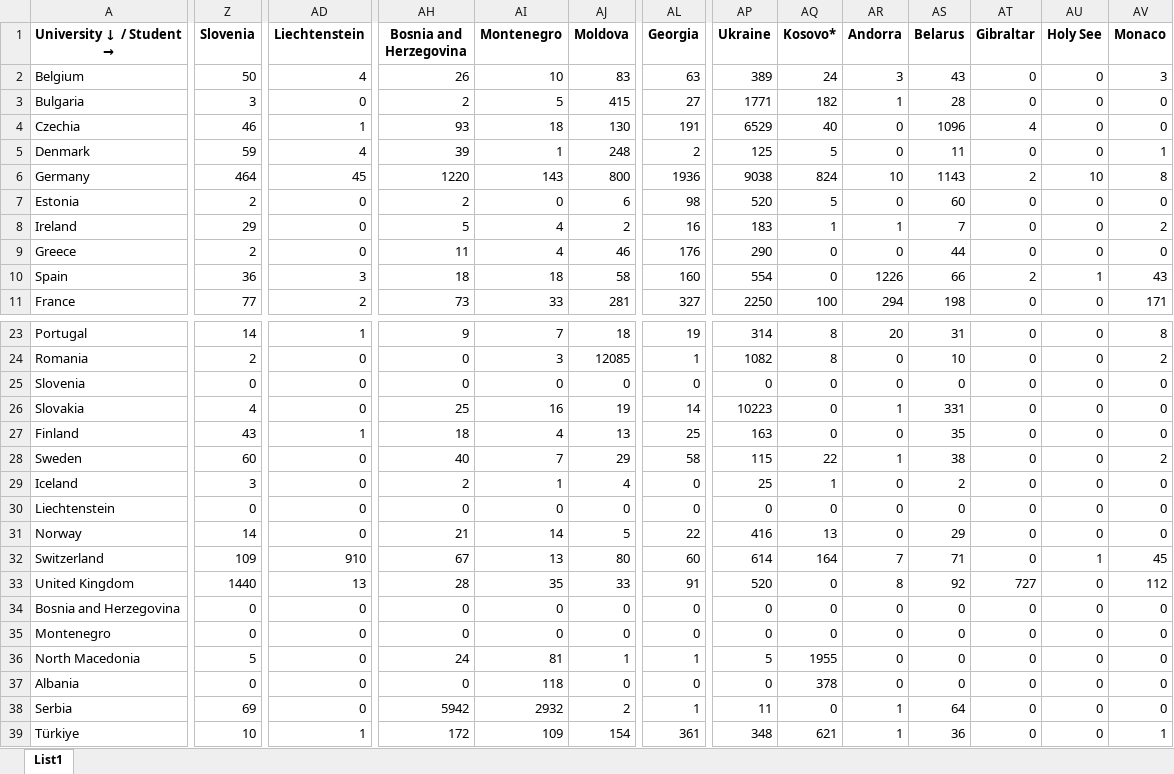
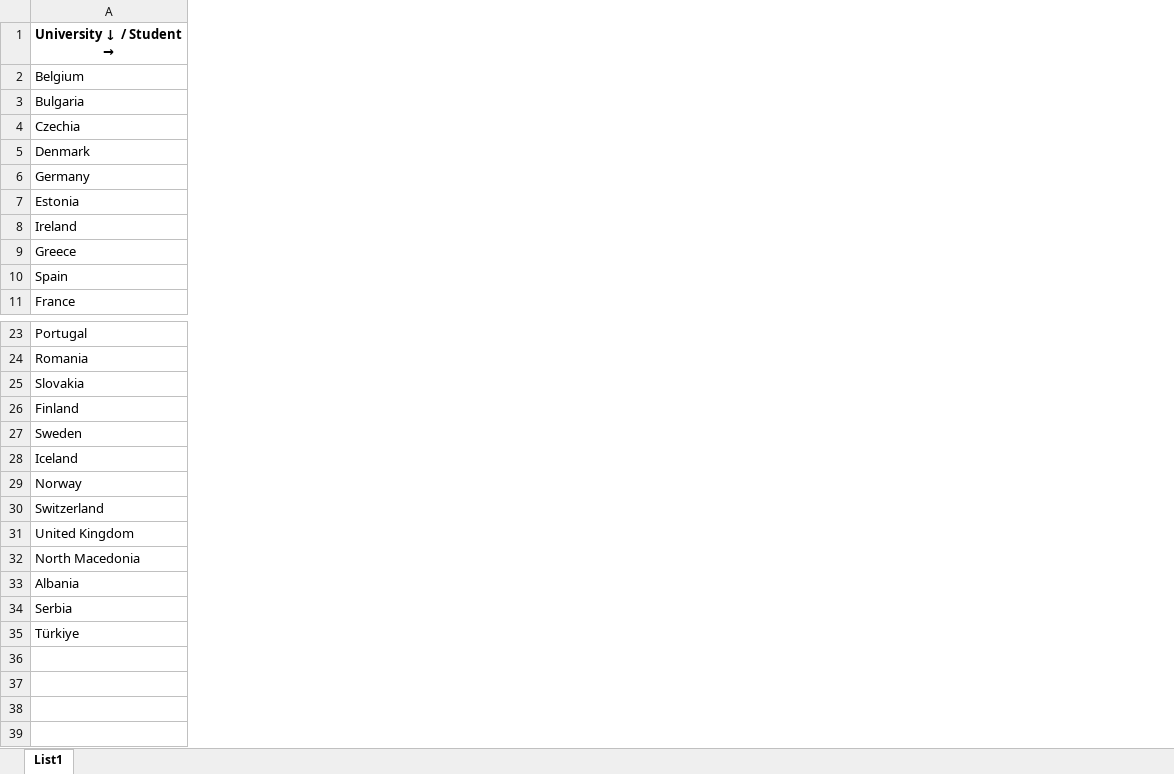
Before and after one commit to kovarmi9/PKAR_mobility_of_university_students, an Excel workbook: data/europe/data_europe.xlsx, sheet List1, drawn as a sheet; only a part is shown, gaps mark what is left out; values as stored, in another font and other column widths than the file's, no borders; rows hold the shown columns only; the diff covers the shown part only; the diff names each change by its address in the sheet, - before the commit and + after, or states it on an @@ line.

```diff
--- a/data/europe/data_europe.xlsx (sheet List1)
+++ b/data/europe/data_europe.xlsx (sheet List1)
-column Z (Slovenia), rows 2-11: 50 | 3 | 46 | 59 | 464 | 2 | 29 | 2 | 36 | 77; rows 23-24: 14 | 2; rows 26-29: 4 | 43 | 60 | 3; rows 31-33: 14 | 109 | 1440; rows 36-39: 5 | 0 | 69 | 10
-column AD (Liechtenstein), rows 2-11: 4 | 0 | 1 | 4 | 45 | 0 | 0 | 0 | 3 | 2; rows 23-24: 1 | 0; rows 26-29: 0 | 1 | 0 | 0; rows 31-33: 0 | 910 | 13; rows 36-39: 0 | 0 | 0 | 1
-column AH (Bosnia and Herzegovina), rows 2-11: 26 | 2 | 93 | 39 | 1220 | 2 | 5 | 11 | 18 | 73; rows 23-24: 9 | 0; rows 26-29: 25 | 18 | 40 | 2; rows 31-33: 21 | 67 | 28; rows 36-39: 24 | 0 | 5942 | 172
-column AI (Montenegro), rows 2-11: 10 | 5 | 18 | 1 | 143 | 0 | 4 | 4 | 18 | 33; rows 23-24: 7 | 3; rows 26-29: 16 | 4 | 7 | 1; rows 31-33: 14 | 13 | 35; rows 36-39: 81 | 118 | 2932 | 109
-column AJ (Moldova), rows 2-11: 83 | 415 | 130 | 248 | 800 | 6 | 2 | 46 | 58 | 281; rows 23-24: 18 | 12085; rows 26-29: 19 | 13 | 29 | 4; rows 31-33: 5 | 80 | 33; rows 36-39: 1 | 0 | 2 | 154
-column AL (Georgia), rows 2-11: 63 | 27 | 191 | 2 | 1936 | 98 | 16 | 176 | 160 | 327; rows 23-24: 19 | 1; rows 26-29: 14 | 25 | 58 | 0; rows 31-33: 22 | 60 | 91; rows 36-39: 1 | 0 | 1 | 361
-column AP (Ukraine), rows 2-11: 389 | 1771 | 6529 | 125 | 9038 | 520 | 183 | 290 | 554 | 2250; rows 23-24: 314 | 1082; rows 26-29: 10223 | 163 | 115 | 25; rows 31-33: 416 | 614 | 520; rows 36-39: 5 | 0 | 11 | 348
-column AQ (Kosovo*), rows 2-11: 24 | 182 | 40 | 5 | 824 | 5 | 1 | 0 | 0 | 100; rows 23-24: 8 | 8; rows 26-29: 0 | 0 | 22 | 1; rows 31-33: 13 | 164 | 0; rows 36-39: 1955 | 378 | 0 | 621
-column AR (Andorra), rows 2-11: 3 | 1 | 0 | 0 | 10 | 0 | 1 | 0 | 1226 | 294; rows 23-24: 20 | 0; rows 26-29: 1 | 0 | 1 | 0; rows 31-33: 0 | 7 | 8; rows 36-39: 0 | 0 | 1 | 1
-column AS (Belarus), rows 2-11: 43 | 28 | 1096 | 11 | 1143 | 60 | 7 | 44 | 66 | 198; rows 23-24: 31 | 10; rows 26-29: 331 | 35 | 38 | 2; rows 31-33: 29 | 71 | 92; rows 36-39: 0 | 0 | 64 | 36
-column AT (Gibraltar), rows 2-11: 0 | 0 | 4 | 0 | 2 | 0 | 0 | 0 | 2 | 0; rows 23-24: 0 | 0; rows 26-29: all 0; rows 31-33: 0 | 0 | 727; rows 36-39: all 0
-column AU (Holy See), rows 2-11: 0 | 0 | 0 | 0 | 10 | 0 | 0 | 0 | 1 | 0; rows 23-24: 0 | 0; rows 26-29: all 0; rows 31-33: 0 | 1 | 0; rows 36-39: all 0
-column AV (Monaco), rows 2-11: 3 | 0 | 0 | 1 | 8 | 0 | 2 | 0 | 43 | 171; rows 23-24: 8 | 2; rows 26-29: 0 | 0 | 2 | 0; rows 31-33: 0 | 45 | 112; rows 36-39: 0 | 0 | 0 | 1
-row 25: Slovenia | 0 | 0 | 0 | 0 | 0 | 0 | 0 | 0 | 0 | 0 | 0 | 0 | 0
-row 30: Liechtenstein | 0 | 0 | 0 | 0 | 0 | 0 | 0 | 0 | 0 | 0 | 0 | 0 | 0
-row 34: Bosnia and Herzegovina | 0 | 0 | 0 | 0 | 0 | 0 | 0 | 0 | 0 | 0 | 0 | 0 | 0
-row 35: Montenegro | 0 | 0 | 0 | 0 | 0 | 0 | 0 | 0 | 0 | 0 | 0 | 0 | 0
```
Also changed, not shown: 2 removed columns elsewhere in this sheet, 6 other files.
